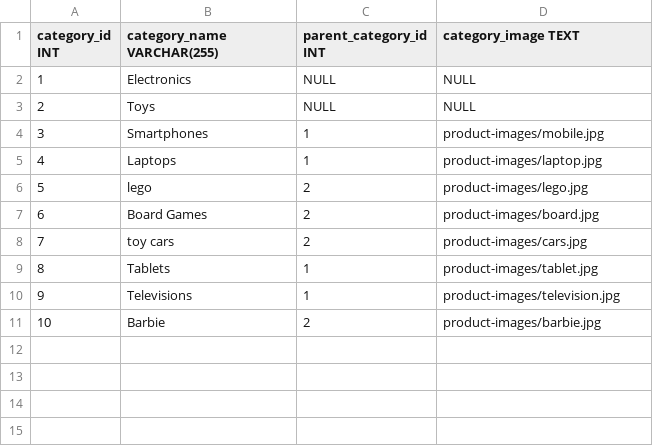
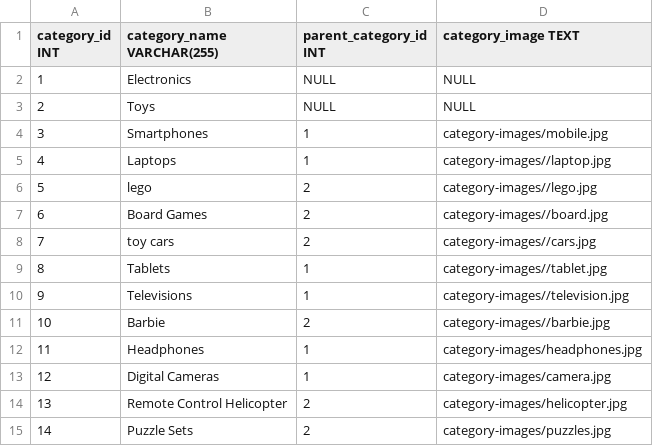
Before and after one commit to 125heracles123/e-commerce, a CSV file: dbInitialData/category.csv, drawn as a sheet.

```diff
--- a/dbInitialData/category.csv
+++ b/dbInitialData/category.csv
@@ -3,9 +3,13 @@ category_id INT,category_name VARCHAR(255),parent_category_id INT,category_image
 2,Toys,NULL,NULL
-3,Smartphones,1,product-images/mobile.jpg
-4,Laptops,1,product-images/laptop.jpg
-5,lego,2,product-images/lego.jpg
-6,Board Games,2,product-images/board.jpg
-7,toy cars,2,product-images/cars.jpg
-8,Tablets,1,product-images/tablet.jpg
-9,Televisions,1,product-images/television.jpg
-10,Barbie,2,product-images/barbie.jpg
+3,Smartphones,1,category-images/mobile.jpg
+4,Laptops,1,category-images//laptop.jpg
+5,lego,2,category-images//lego.jpg
+6,Board Games,2,category-images//board.jpg
+7,toy cars,2,category-images//cars.jpg
+8,Tablets,1,category-images//tablet.jpg
+9,Televisions,1,category-images//television.jpg
+10,Barbie,2,category-images//barbie.jpg
+11,Headphones,1,category-images/headphones.jpg
+12,Digital Cameras,1,category-images/camera.jpg
+13,Remote Control Helicopter,2,category-images/helicopter.jpg
+14,Puzzle Sets,2,category-images/puzzles.jpg
```
Also changed, not shown: dbInitialData/product.csv, 8 other files.
